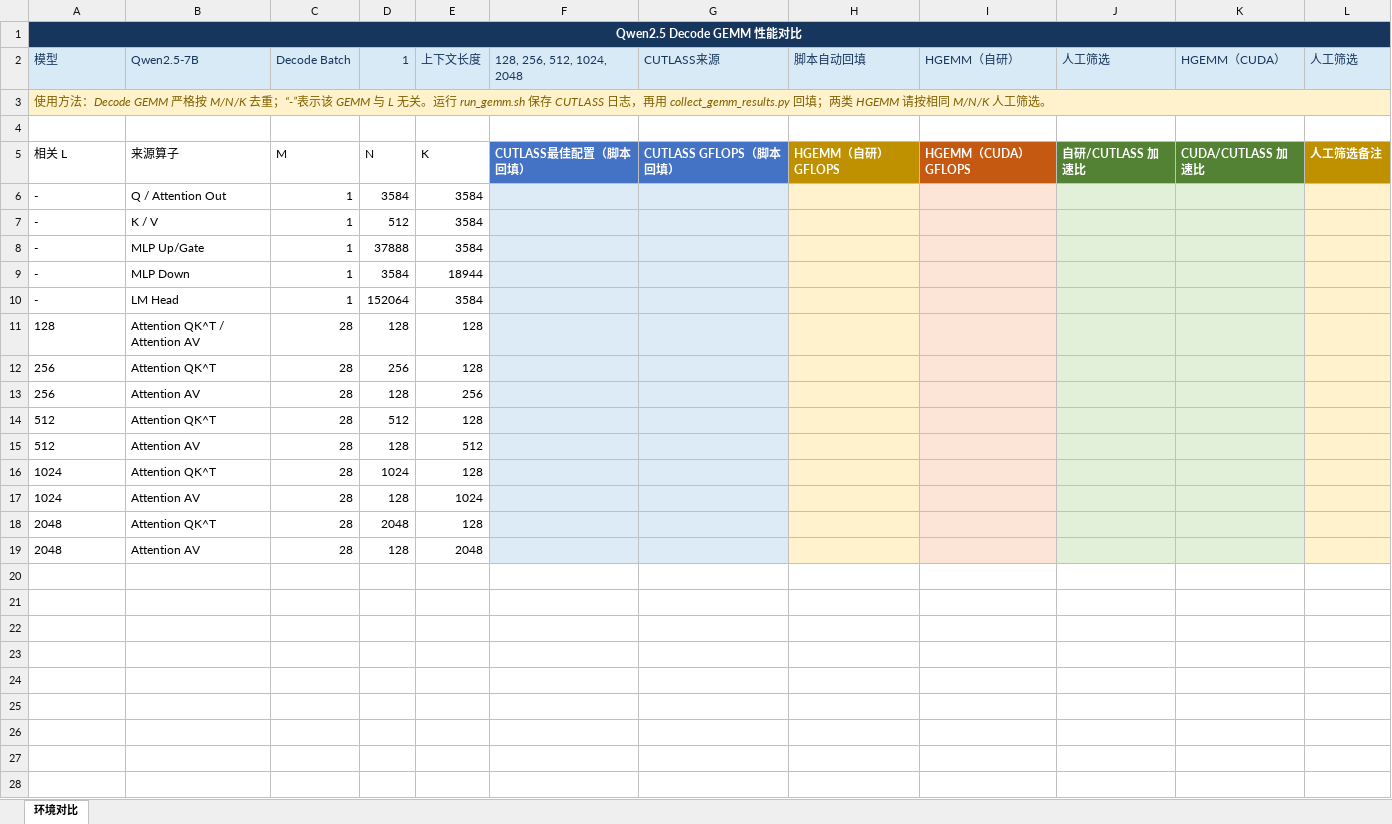
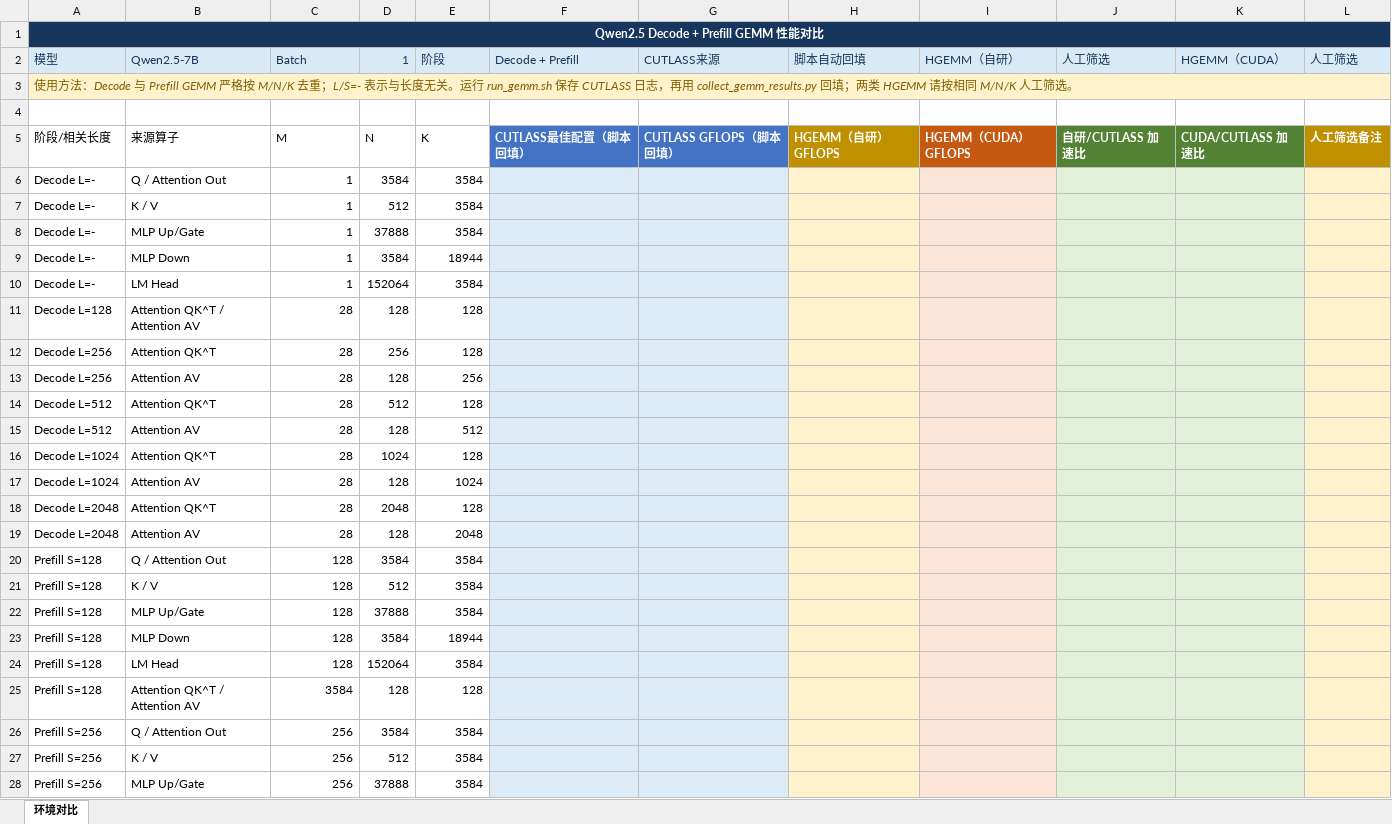
Before and after one commit to lih827/cutlass, an Excel workbook: gemm_performance_comparison.xlsx, sheet 环境对比, drawn as a sheet; only a part is shown; values as stored, in another font and other column widths than the file's, no borders; table styles not drawn; the diff covers the shown part only; the diff names each change by its address in the sheet, - before the commit and + after, or states it on an @@ line.

Commit message:
Add cuBLASLt-guided Qwen GEMM tuning

```diff
--- a/gemm_performance_comparison.xlsx (sheet 环境对比)
+++ b/gemm_performance_comparison.xlsx (sheet 环境对比)
-A1 (模型): Qwen2.5 Decode GEMM 性能对比
+A1 (模型): Qwen2.5 Decode + Prefill GEMM 性能对比
-C2: Decode Batch
+C2: Batch
-E2: 上下文长度
+E2: 阶段
-F2: 128, 256, 512, 1024, 2048
+F2: Decode + Prefill
-A3 (模型): …方法：Decode GEMM 严格按 M/N/K 去重；“-”表示该 GEMM 与 L 无关。运…
+A3 (模型): …方法：Decode 与 Prefill GEMM 严格按 M/N/K 去重；L/S=- 表示与长度无关。运…
-A5 (模型): 相关 L
+A5 (模型): 阶段/相关长度
-A6:A10 (模型): -
+A6:A10 (模型): Decode L=-
-A11 (模型): 128
+A11 (模型): Decode L=128
-A12:A13 (模型): 256
+A12:A13 (模型): Decode L=256
-A14:A15 (模型): 512
+A14:A15 (模型): Decode L=512
-A16:A17 (模型): 1024
+A16:A17 (模型): Decode L=1024
-A18:A19 (模型): 2048
+A18:A19 (模型): Decode L=2048
+row 20: Prefill S=128 | Q / Attention Out | 128 | 3584 | 3584
+row 21: Prefill S=128 | K / V | 128 | 512 | 3584
+row 22: Prefill S=128 | MLP Up/Gate | 128 | 37888 | 3584
+row 23: Prefill S=128 | MLP Down | 128 | 3584 | 18944
+row 24: Prefill S=128 | LM Head | 128 | 152064 | 3584
+row 25: Prefill S=128 | Attention QK^T / Attention AV | 3584 | 128 | 128
+row 26: Prefill S=256 | Q / Attention Out | 256 | 3584 | 3584
+row 27: Prefill S=256 | K / V | 256 | 512 | 3584
+row 28: Prefill S=256 | MLP Up/Gate | 256 | 37888 | 3584
```
Also changed, not shown: 53 added rows elsewhere in this sheet, 9 other files.
